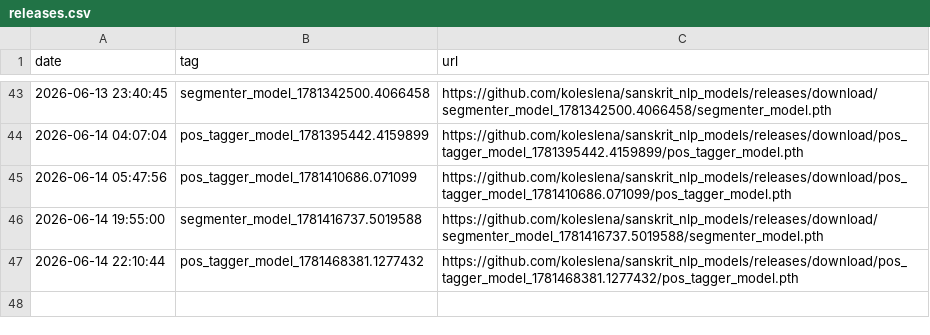
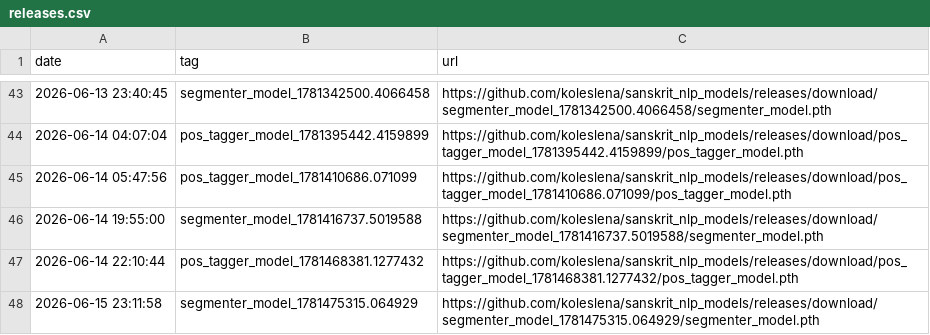
Before and after one commit to koleslena/sanskrit_nlp_models, a CSV file: releases.csv, drawn as a sheet; only a part is shown, gaps mark what is left out; the diff names each change by its address in the sheet, - before the commit and + after, or states it on an @@ line.

```diff
--- a/releases.csv
+++ b/releases.csv
+row 48: 2026-06-15 23:11:58 | segmenter_model_1781475315.064929 | https://github.com/koleslena/sanskrit_nlp_models/releases/download/segmenter_model_1781475315.064929/segmenter_model.pth
```
Also changed, not shown: 2 other files.
